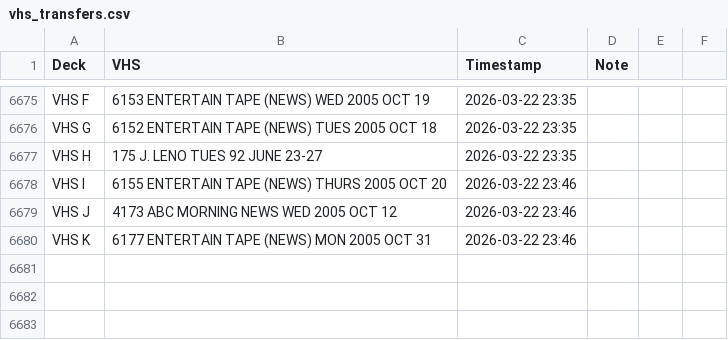
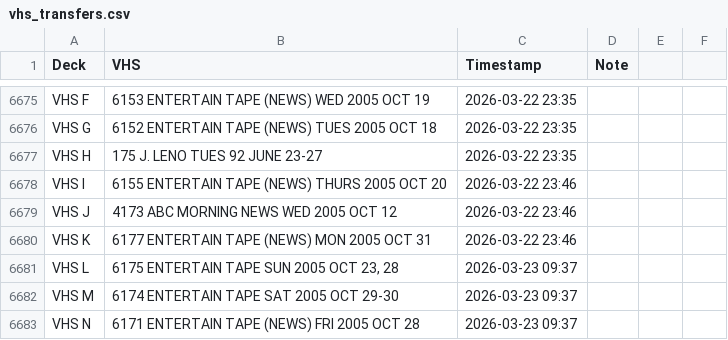
Before and after one commit to gamedays-software-development/OakleyFixed, a CSV file: vhs_transfers.csv, drawn as a sheet; only a part is shown, gaps mark what is left out.

```diff
--- a/vhs_transfers.csv
+++ b/vhs_transfers.csv
@@ -6680 +6680,4 @@ VHS J,4173 ABC MORNING NEWS WED 2005 OCT 12,2026-03-22 23:46,
 VHS K,6177 ENTERTAIN TAPE (NEWS) MON 2005 OCT 31,2026-03-22 23:46,
+VHS L,"6175 ENTERTAIN TAPE SUN 2005 OCT 23, 28",2026-03-23 09:37,
+VHS M,6174 ENTERTAIN TAPE SAT 2005 OCT 29-30,2026-03-23 09:37,
+VHS N,6171 ENTERTAIN TAPE (NEWS) FRI 2005 OCT 28,2026-03-23 09:37,
```
